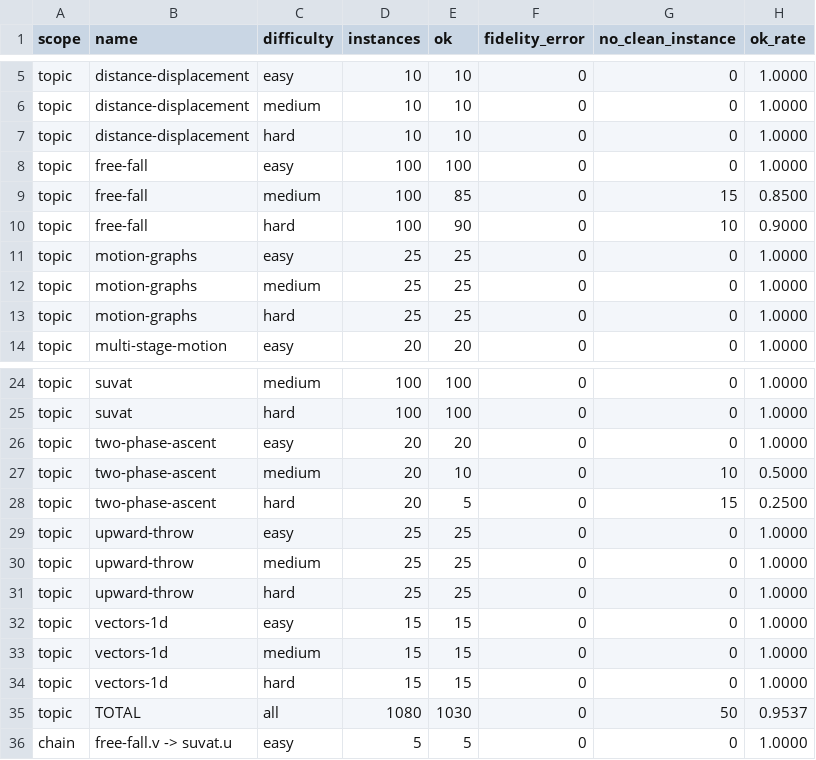
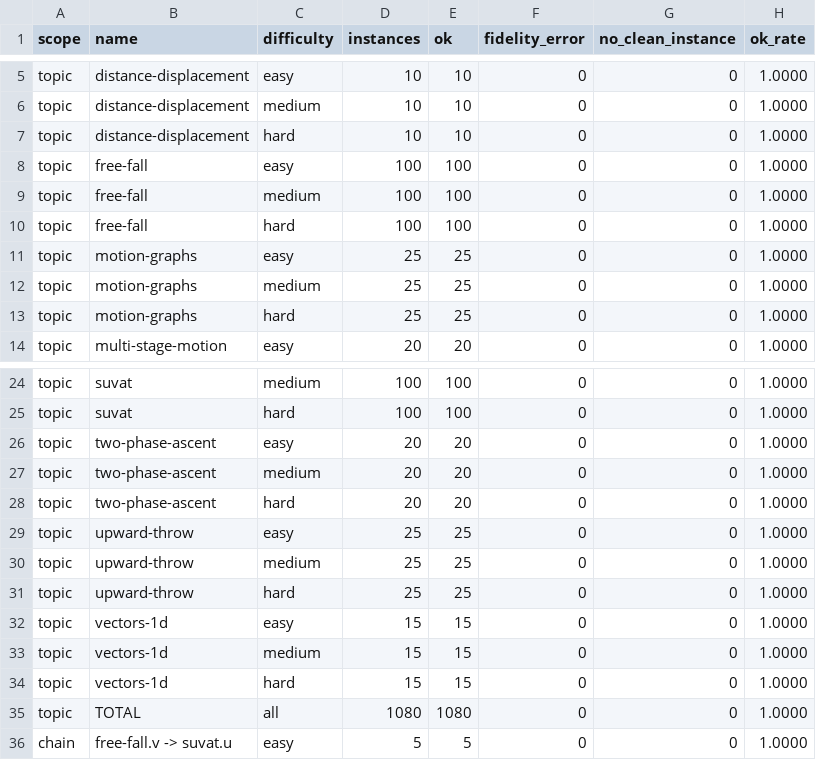
Before and after one commit to Jotelab/jotelab-ai, a CSV file: benchmarks/results/engine-benchmarks.csv, drawn as a sheet; only a part is shown, gaps mark what is left out.

```diff
--- a/benchmarks/results/engine-benchmarks.csv
+++ b/benchmarks/results/engine-benchmarks.csv
@@ -8,4 +8,4 @@ topic,distance-displacement,hard,10,10,0,0,1.0000
 topic,free-fall,easy,100,100,0,0,1.0000
-topic,free-fall,medium,100,85,0,15,0.8500
-topic,free-fall,hard,100,90,0,10,0.9000
+topic,free-fall,medium,100,100,0,0,1.0000
+topic,free-fall,hard,100,100,0,0,1.0000
 topic,motion-graphs,easy,25,25,0,0,1.0000
@@ -26,4 +26,4 @@ topic,suvat,hard,100,100,0,0,1.0000
 topic,two-phase-ascent,easy,20,20,0,0,1.0000
-topic,two-phase-ascent,medium,20,10,0,10,0.5000
-topic,two-phase-ascent,hard,20,5,0,15,0.2500
+topic,two-phase-ascent,medium,20,20,0,0,1.0000
+topic,two-phase-ascent,hard,20,20,0,0,1.0000
 topic,upward-throw,easy,25,25,0,0,1.0000
@@ -34,3 +34,3 @@ topic,vectors-1d,medium,15,15,0,0,1.0000
 topic,vectors-1d,hard,15,15,0,0,1.0000
-topic,TOTAL,all,1080,1030,0,50,0.9537
+topic,TOTAL,all,1080,1080,0,0,1.0000
 chain,free-fall.v -> suvat.u,easy,5,5,0,0,1.0000
```
Also changed, not shown: 3 other files.
